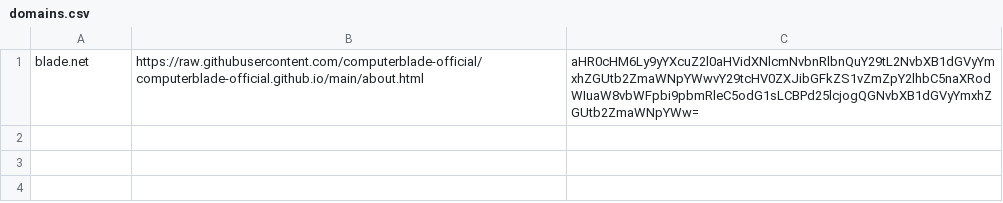
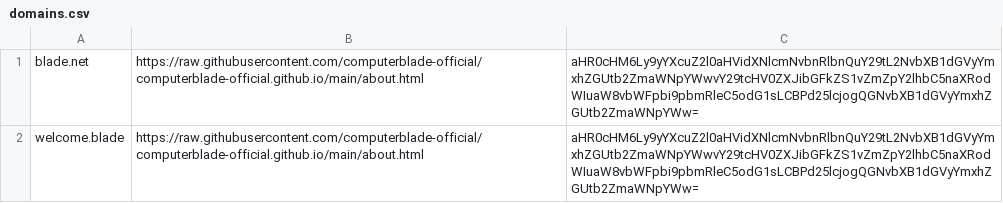
Before and after one commit to computerblade-official/bladenet-registrar, a CSV file: domains.csv, drawn as a sheet.

Commit message:
Update domains.csv

```diff
--- a/domains.csv
+++ b/domains.csv
@@ -1 +1,2 @@
 blade.net,https://raw.githubusercontent.com/computerblade-official/computerblade-official.github.io/main/about.html,aHR0cHM6Ly9yYXcuZ2l0aHVidXNlcmNvbnRlbnQuY29tL2NvbXB1dGVyYmxhZGUtb2ZmaWNpYWwvY29tcHV0ZXJibGFkZS1vZmZpY2lhbC5naXRodWIuaW8vbWFpbi9pbmRleC5odG1sLCBPd25lcjogQGNvbXB1dGVyYmxhZGUtb2ZmaWNpYWw=
+welcome.blade,https://raw.githubusercontent.com/computerblade-official/computerblade-official.github.io/main/about.html,aHR0cHM6Ly9yYXcuZ2l0aHVidXNlcmNvbnRlbnQuY29tL2NvbXB1dGVyYmxhZGUtb2ZmaWNpYWwvY29tcHV0ZXJibGFkZS1vZmZpY2lhbC5naXRodWIuaW8vbWFpbi9pbmRleC5odG1sLCBPd25lcjogQGNvbXB1dGVyYmxhZGUtb2ZmaWNpYWw=
```
